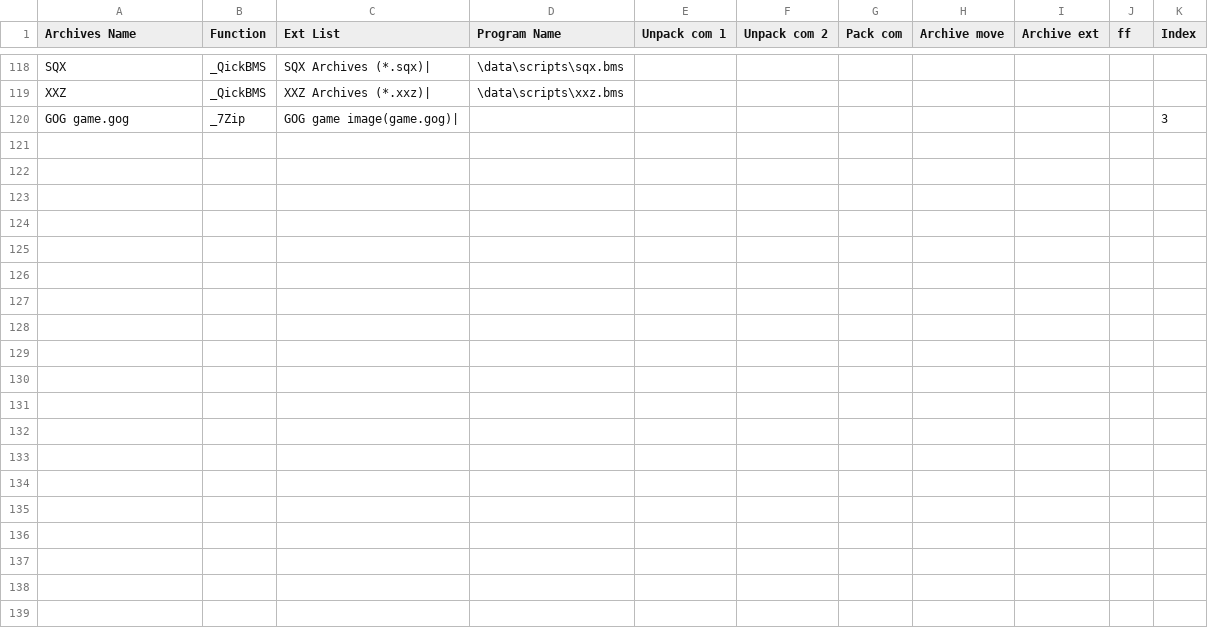
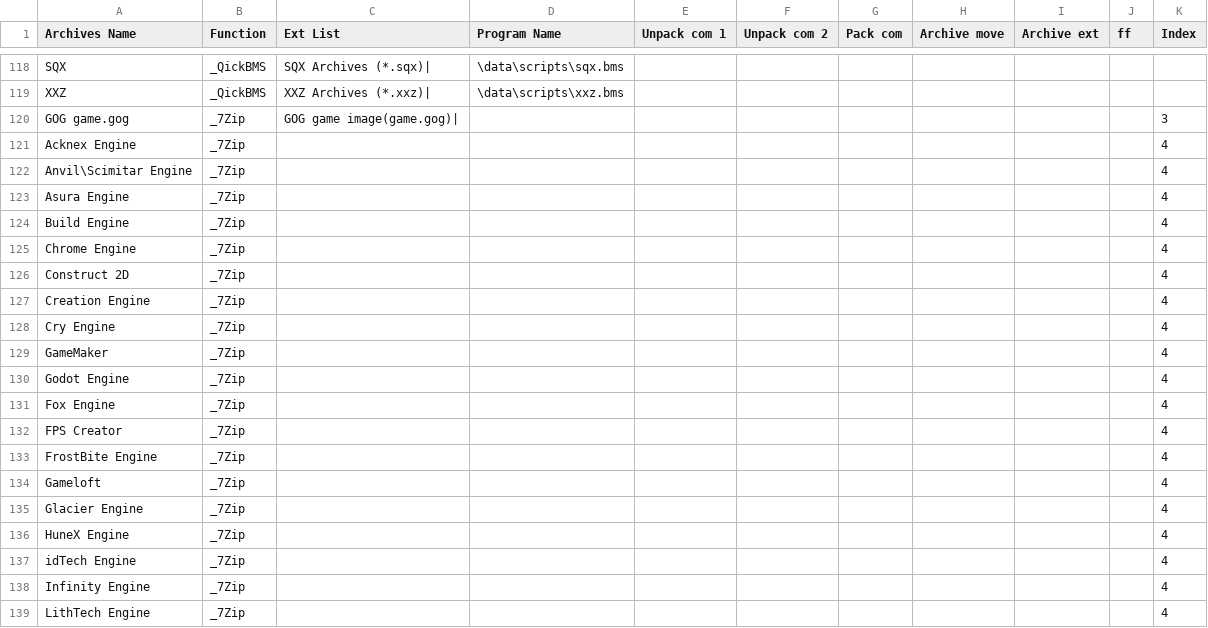
Before and after one commit to gmh4589/bfg_unpacker, a CSV file: game_list/archives_list.csv, drawn as a sheet; only a part is shown, gaps mark what is left out; the diff covers the shown part only; the diff names each change by its address in the sheet, - before the commit and + after, or states it on an @@ line.

Commit message:
Converters, settings fix, engines list

```diff
--- a/game_list/archives_list.csv
+++ b/game_list/archives_list.csv
+row 121: Acknex Engine | _7Zip |  |  |  |  |  |  |  |  | 4
+row 122: Anvil\Scimitar Engine | _7Zip |  |  |  |  |  |  |  |  | 4
+row 123: Asura Engine | _7Zip |  |  |  |  |  |  |  |  | 4
+row 124: Build Engine | _7Zip |  |  |  |  |  |  |  |  | 4
+row 125: Chrome Engine | _7Zip |  |  |  |  |  |  |  |  | 4
+row 126: Construct 2D | _7Zip |  |  |  |  |  |  |  |  | 4
+row 127: Creation Engine | _7Zip |  |  |  |  |  |  |  |  | 4
+row 128: Cry Engine | _7Zip |  |  |  |  |  |  |  |  | 4
+row 129: GameMaker | _7Zip |  |  |  |  |  |  |  |  | 4
+row 130: Godot Engine | _7Zip |  |  |  |  |  |  |  |  | 4
+row 131: Fox Engine | _7Zip |  |  |  |  |  |  |  |  | 4
+row 132: FPS Creator | _7Zip |  |  |  |  |  |  |  |  | 4
+row 133: FrostBite Engine | _7Zip |  |  |  |  |  |  |  |  | 4
+row 134: Gameloft | _7Zip |  |  |  |  |  |  |  |  | 4
+row 135: Glacier Engine | _7Zip |  |  |  |  |  |  |  |  | 4
+row 136: HuneX Engine | _7Zip |  |  |  |  |  |  |  |  | 4
+row 137: idTech Engine | _7Zip |  |  |  |  |  |  |  |  | 4
+row 138: Infinity Engine | _7Zip |  |  |  |  |  |  |  |  | 4
+row 139: LithTech Engine | _7Zip |  |  |  |  |  |  |  |  | 4
```
Also changed, not shown: 15 added rows and 1 edited cell elsewhere in this file, 9 other files.
